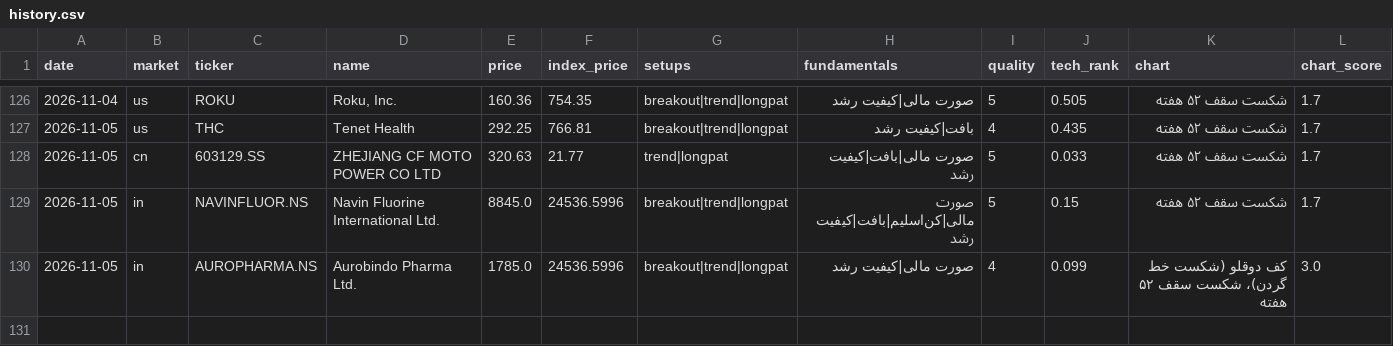
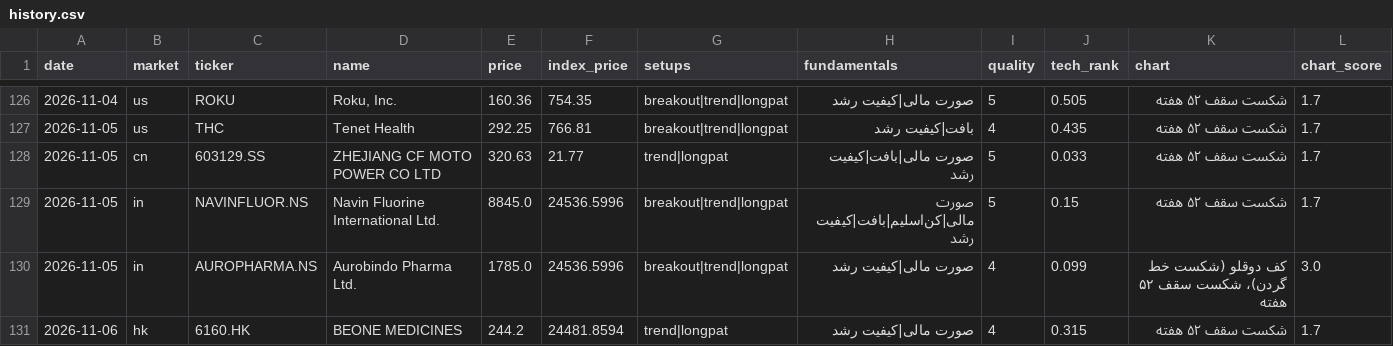
Before and after one commit to hsalehi10087/stock-scanner, a CSV file: data/growth_signal/history.csv, drawn as a sheet; only a part is shown, gaps mark what is left out; the diff names each change by its address in the sheet, - before the commit and + after, or states it on an @@ line.

```diff
--- a/data/growth_signal/history.csv
+++ b/data/growth_signal/history.csv
+row 131: 2026-11-06 | hk | 6160.HK | BEONE MEDICINES | 244.2 | 24481.8594 | trend|longpat | صورت مالی|کیفیت رشد | 4 | 0.315 | شکست سقف ۵۲ هفته | 1.7
```
Also changed, not shown: data/pattern_hunter/history.csv, 7 other files.
